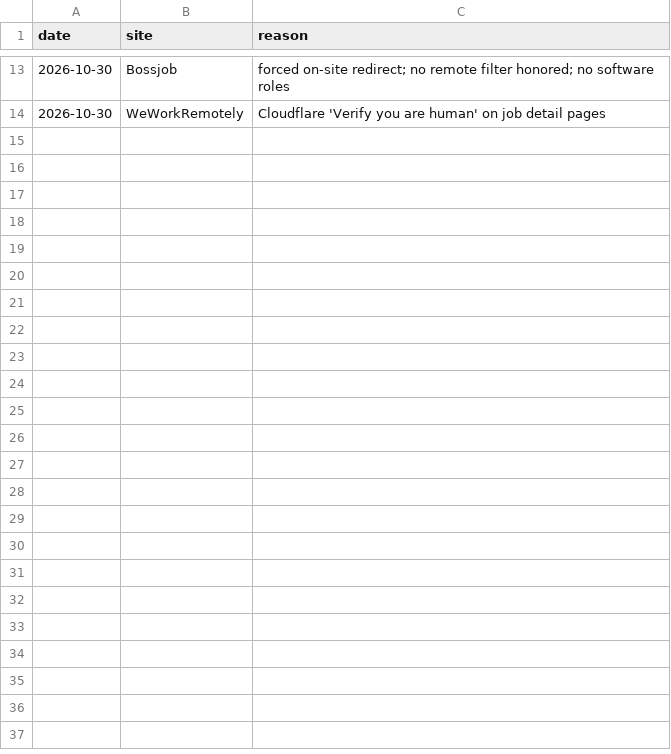
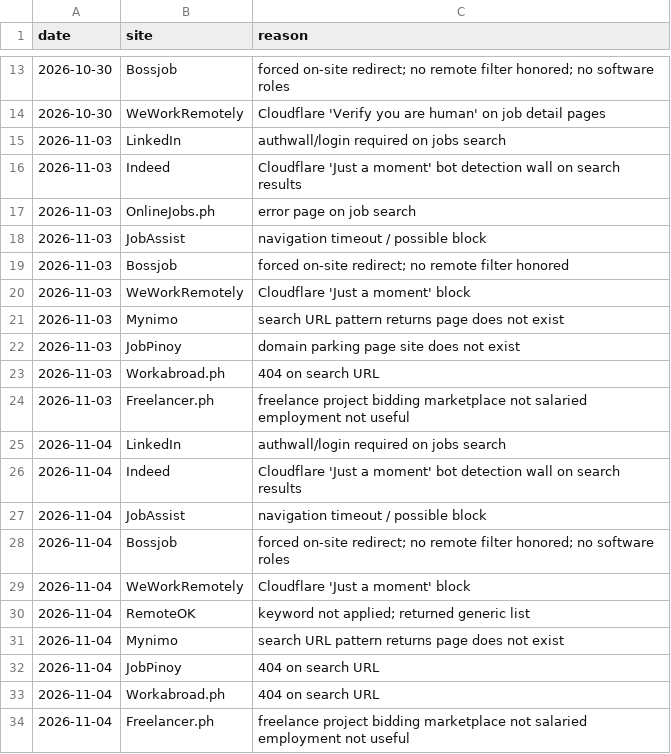
Before and after one commit to rkbart/job-hunting, a CSV file: job-sweep-blockers.csv, drawn as a sheet; only a part is shown, gaps mark what is left out.

```diff
--- a/job-sweep-blockers.csv
+++ b/job-sweep-blockers.csv
@@ -14 +14,21 @@ date,site,reason
 2026-10-30,WeWorkRemotely,Cloudflare 'Verify you are human' on job detail pages
+2026-11-03,LinkedIn,authwall/login required on jobs search
+2026-11-03,Indeed,Cloudflare 'Just a moment' bot detection wall on search results
+2026-11-03,OnlineJobs.ph,error page on job search
+2026-11-03,JobAssist,navigation timeout / possible block
+2026-11-03,Bossjob,forced on-site redirect; no remote filter honored
+2026-11-03,WeWorkRemotely,Cloudflare 'Just a moment' block
+2026-11-03,Mynimo,search URL pattern returns page does not exist
+2026-11-03,JobPinoy,domain parking page site does not exist
+2026-11-03,Workabroad.ph,404 on search URL
+2026-11-03,Freelancer.ph,freelance project bidding marketplace not salaried employment not useful
+2026-11-04,LinkedIn,authwall/login required on jobs search
+2026-11-04,Indeed,Cloudflare 'Just a moment' bot detection wall on search results
+2026-11-04,JobAssist,navigation timeout / possible block
+2026-11-04,Bossjob,forced on-site redirect; no remote filter honored; no software roles
+2026-11-04,WeWorkRemotely,Cloudflare 'Just a moment' block
+2026-11-04,RemoteOK,keyword not applied; returned generic list
+2026-11-04,Mynimo,search URL pattern returns page does not exist
+2026-11-04,JobPinoy,404 on search URL
+2026-11-04,Workabroad.ph,404 on search URL
+2026-11-04,Freelancer.ph,freelance project bidding marketplace not salaried employment not useful
```
Also changed, not shown: job-sweep-seen.csv, 5 other files.
